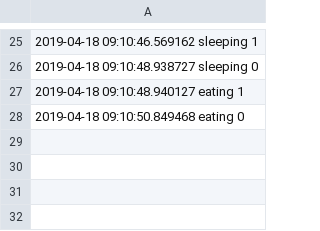
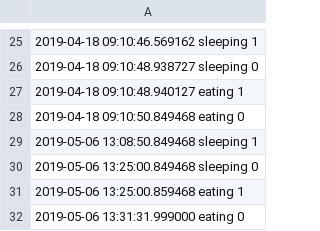
Before and after one commit to tcsvn/pyadlml, a CSV file: datasets/homeassistant/activities.csv, drawn as a sheet; only a part is shown, gaps mark what is left out; the diff names each change by its address in the sheet, - before the commit and + after, or states it on an @@ line.

```diff
--- a/datasets/homeassistant/activities.csv
+++ b/datasets/homeassistant/activities.csv
+row 29: 2019-05-06 13:08:50.849468 sleeping 1
+row 30: 2019-05-06 13:25:00.849468 sleeping 0
+row 31: 2019-05-06 13:25:00.859468 eating 1
+row 32: 2019-05-06 13:31:31.999000 eating 0
```
Also changed, not shown: 16 other files.
